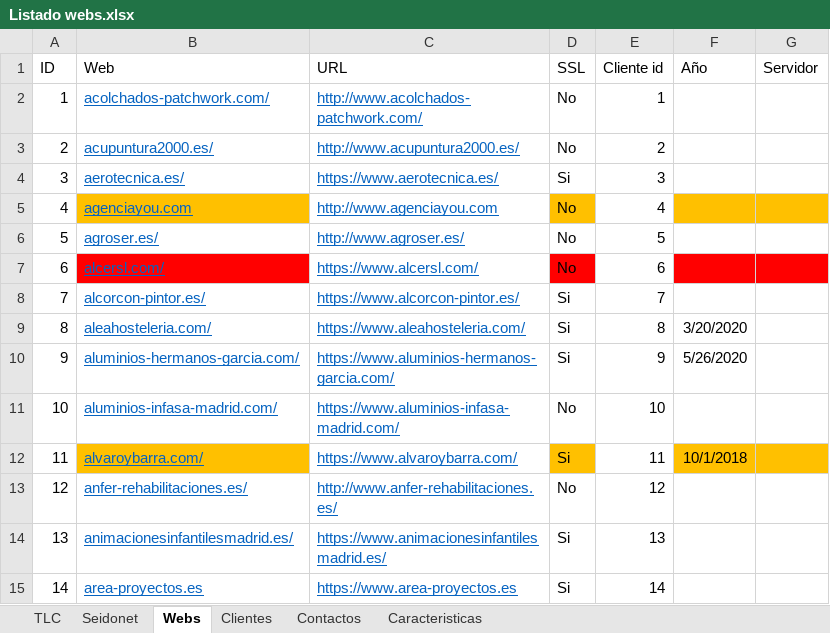
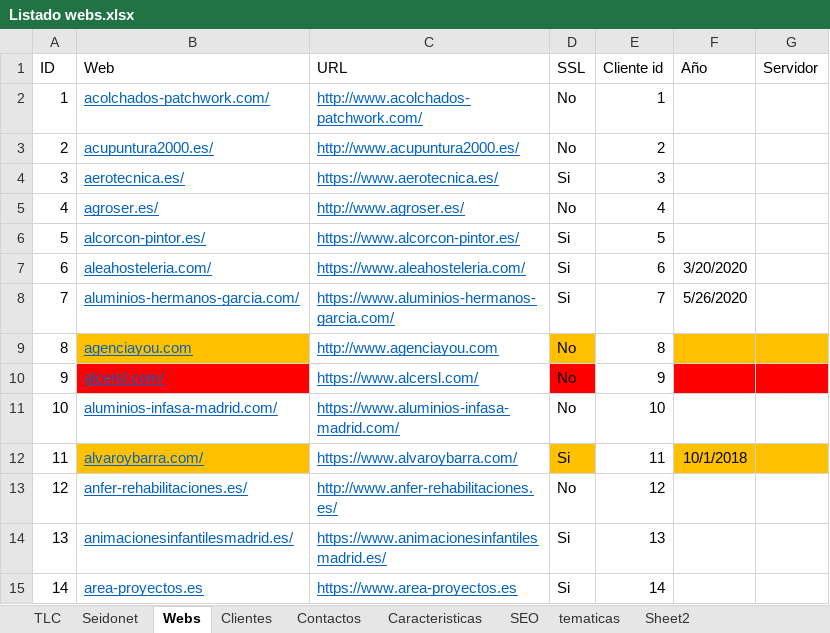
Before and after one commit to raulsan85/tlc, an Excel workbook: Listado webs.xlsx, sheet Webs, drawn as a sheet; only a part is shown; values as stored, in another font and other column widths than the file's, no borders; table styles not drawn; removed rows and columns are numbered as before the commit, all else as after; the diff names each change by its address in the sheet, - before the commit and + after, or states it on an @@ line.

Commit message:
Añadidos todos los registros a la tabla clientes. Exportada la tabla en csv para tener como referencia del id de cliente

```diff
--- a/Listado webs.xlsx (sheet Webs)
+++ b/Listado webs.xlsx (sheet Webs)
+sheet tab: SEO
+sheet tab: tematicas
+sheet tab: Sheet2
-row 5: 4 | agenciayou.com | http://www.agenciayou.com | No | 4
@@ column A (ID) renumbered between rows 5 and 8 @@
-E5 (Cliente id): 5
+E5 (Cliente id): 4
-row 7: 6 | alcersl.com/ | https://www.alcersl.com/ | No | 6
-E6 (Cliente id): 7
+E6 (Cliente id): 5
-E7 (Cliente id): 8
+E7 (Cliente id): 6
-E8 (Cliente id): 9
+E8 (Cliente id): 7
+row 9: 8 | agenciayou.com | http://www.agenciayou.com | No | 8
+row 10: 9 | alcersl.com/ | https://www.alcersl.com/ | No | 9
```
Also changed, not shown: sheet Clientes, sheet Contactos, sheet Caracteristicas, 1 other file.
